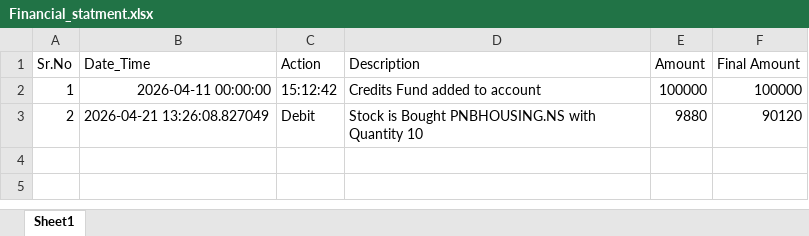
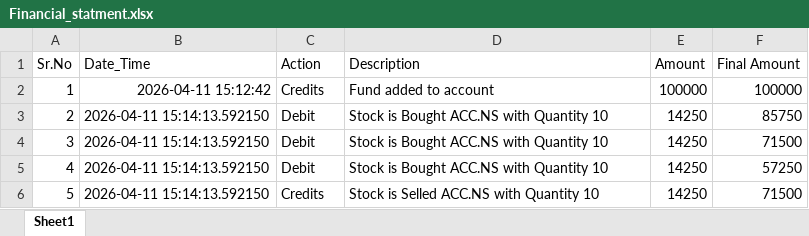
Before and after one commit to AyushSharma97666/Trading_Platform, an Excel workbook: Database/Financial_statment.xlsx, sheet Sheet1, drawn as a sheet; values as stored, in another font and other column widths than the file's, no borders; the diff names each change by its address in the sheet, - before the commit and + after, or states it on an @@ line.

```diff
--- a/Database/Financial_statment.xlsx (sheet Sheet1)
+++ b/Database/Financial_statment.xlsx (sheet Sheet1)
-B2 (Date_Time): 2026-04-11 00:00:00
+B2 (Date_Time): 2026-04-11 15:12:42
-C2 (Action): 15:12:42
+C2 (Action): Credits
-D2 (Description): Credits Fund added to account
+D2 (Description): Fund added to account
-B3 (Date_Time): 2026-04-21 13:26:08.827049
+B3 (Date_Time): 2026-04-11 15:14:13.592150
-D3 (Description): Stock is Bought PNBHOUSING.NS with Quantity 10
+D3 (Description): Stock is Bought ACC.NS with Quantity 10
-E3 (Amount): 9880
+E3 (Amount): 14250
-F3 (Final Amount): 90120
+F3 (Final Amount): 85750
+row 4: 3 | 2026-04-11 15:14:13.592150 | Debit | Stock is Bought ACC.NS with Quantity 10 | 14250 | 71500
+row 5: 4 | 2026-04-11 15:14:13.592150 | Debit | Stock is Bought ACC.NS with Quantity 10 | 14250 | 57250
+row 6: 5 | 2026-04-11 15:14:13.592150 | Credits | Stock is Selled ACC.NS with Quantity 10 | 14250 | 71500
```
Also changed, not shown: Database/Dashboard.xlsx, Database/Order_traction.xlsx, 2 other files.
